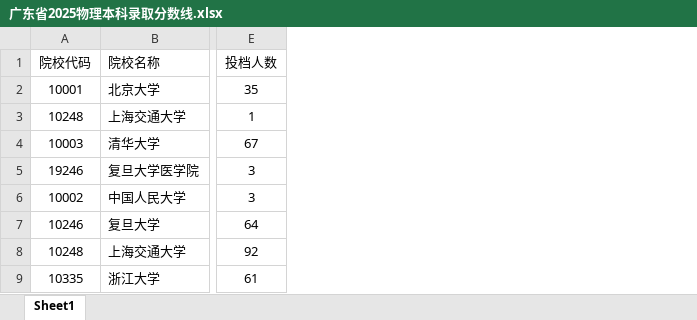
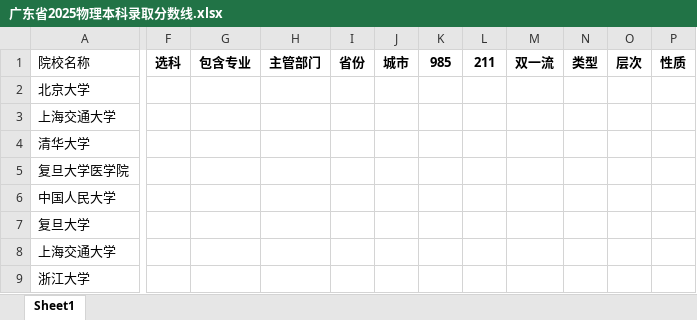
Before and after one commit to SimonXinw/python-web-tools, an Excel workbook: 高考全国院校投档线-文件转换_数据清洗/广东/2025/广东省2025物理本科录取分数线.xlsx, sheet Sheet1, drawn as a sheet; only a part is shown, gaps mark what is left out; values as stored, in another font and other column widths than the file's, no borders; removed rows and columns are numbered as before the commit, all else as after; the diff names each change by its address in the sheet, - before the commit and + after, or states it on an @@ line.

Commit message:
feat

```diff
--- a/高考全国院校投档线-文件转换_数据清洗/广东/2025/广东省2025物理本科录取分数线.xlsx (sheet Sheet1)
+++ b/高考全国院校投档线-文件转换_数据清洗/广东/2025/广东省2025物理本科录取分数线.xlsx (sheet Sheet1)
-column A (院校代码), rows 2-9: 10001 | 10248 | 10003 | 19246 | 10002 | 10246 | 10248 | 10335
-column E (投档人数), rows 2-9: 35 | 1 | 67 | 3 | 3 | 64 | 92 | 61
+column F (选科), empty
+column G (包含专业), empty
+column H (主管部门), empty
+column I (省份), empty
+column J (城市), empty
+column K (985), empty
+column L (211), empty
+column M (双一流), empty
+column N (类型), empty
+column O (层次), empty
+column P (性质), empty
```
